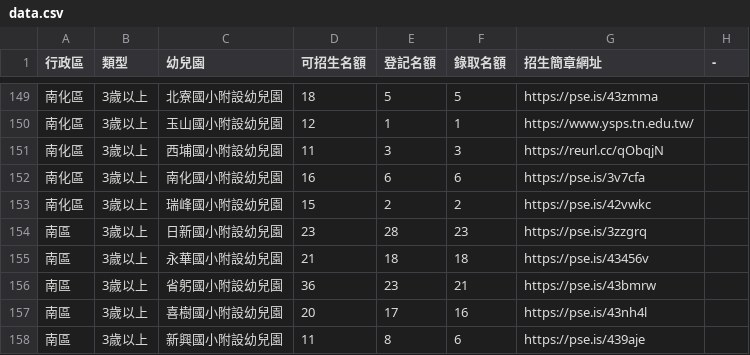
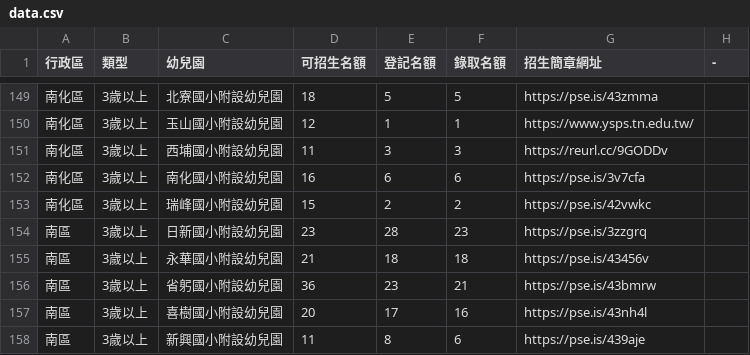
Before and after one commit to kiang/kid.tn.edu.tw, a CSV file: data/2022/data.csv, drawn as a sheet; only a part is shown, gaps mark what is left out.

```diff
--- a/data/2022/data.csv
+++ b/data/2022/data.csv
@@ -150,3 +150,3 @@
 南化區,3歲以上,玉山國小附設幼兒園,12,1,1,https://www.ysps.tn.edu.tw/,
-南化區,3歲以上,西埔國小附設幼兒園,11,3,3,https://reurl.cc/qObqjN,
+南化區,3歲以上,西埔國小附設幼兒園,11,3,3,https://reurl.cc/9GODDv,
 南化區,3歲以上,南化國小附設幼兒園,16,6,6,https://pse.is/3v7cfa,
```
Also changed, not shown: 1 other file.
